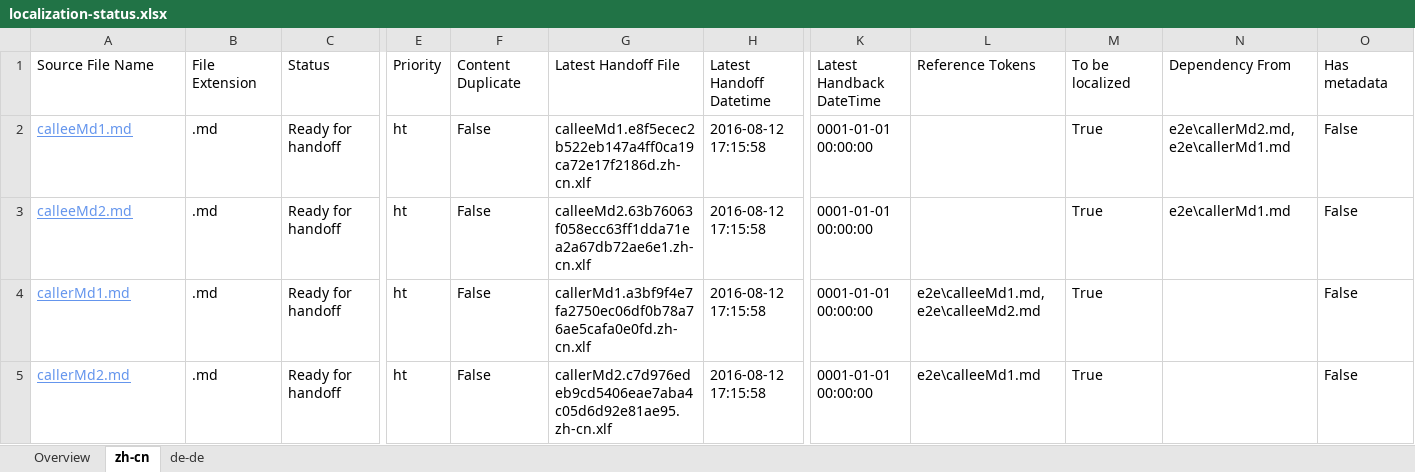
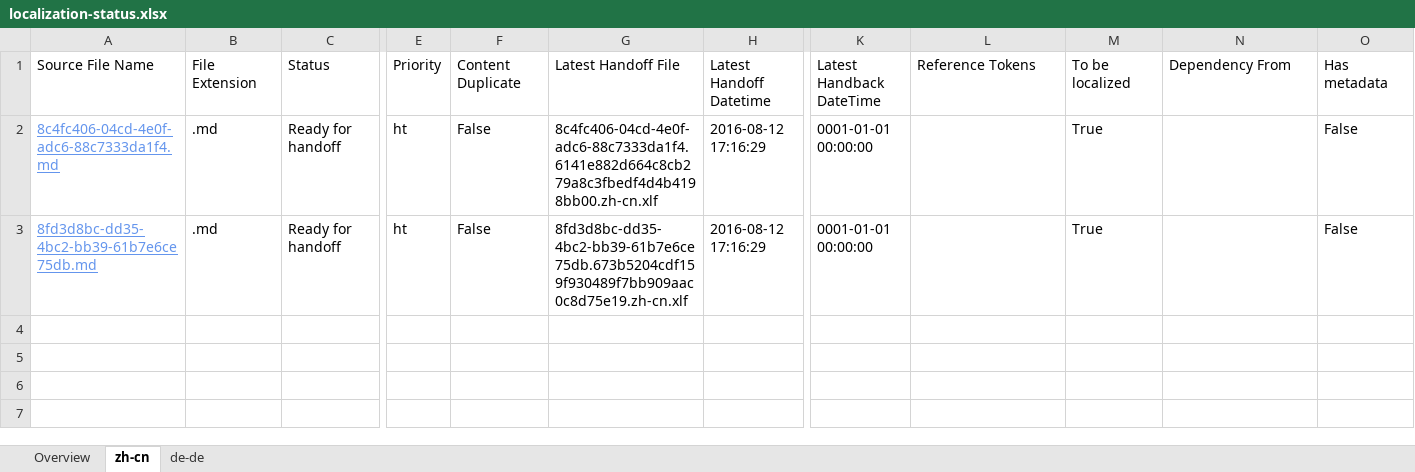
Before and after one commit to OpenLocalizationTestOrg/olhandback-e2e, an Excel workbook: ol-handback/OpenLocalizationTestOrg/oltest/ci/localization-status.xlsx, sheet zh-cn, drawn as a sheet; only a part is shown, gaps mark what is left out; values as stored, in another font and other column widths than the file's, no borders; table styles not drawn; removed rows and columns are numbered as before the commit, all else as after; rows hold the shown columns only; the diff names each change by its address in the sheet, - before the commit and + after, or states it on an @@ line.

Commit message:
Generate Report for Handoff

```diff
--- a/ol-handback/OpenLocalizationTestOrg/oltest/ci/localization-status.xlsx (sheet zh-cn)
+++ b/ol-handback/OpenLocalizationTestOrg/oltest/ci/localization-status.xlsx (sheet zh-cn)
-row 2: calleeMd1.md | .md | Ready for handoff | ht | False | calleeMd1.e8f5ecec2b522eb147a4ff0ca19ca72e17f2186d.zh-cn.xlf | 2016-08-12 17:15:58 | 0001-01-01 00:00:00 |  | True | e2e\callerMd2.md,e2e\callerMd1.md | False
-A2: calleeMd2.md
+A2: 8c4fc406-04cd-4e0f-adc6-88c7333da1f4.md
-G2: calleeMd2.63b76063f058ecc63ff1dda71ea2a67db72ae6e1.zh-cn.xlf
+G2: 8c4fc406-04cd-4e0f-adc6-88c7333da1f4.6141e882d664c8cb279a8c3fbedf4d4b4198bb00.zh-cn.xlf
-H2: 2016-08-12 17:15:58
+H2: 2016-08-12 17:16:29
-N2: e2e\callerMd1.md
+N2: (empty)
-row 4: callerMd1.md | .md | Ready for handoff | ht | False | callerMd1.a3bf9f4e7fa2750ec06df0b78a76ae5cafa0e0fd.zh-cn.xlf | 2016-08-12 17:15:58 | 0001-01-01 00:00:00 | e2e\calleeMd1.md,e2e\calleeMd2.md | True |  | False
-A3: callerMd2.md
+A3: 8fd3d8bc-dd35-4bc2-bb39-61b7e6ce75db.md
-G3: callerMd2.c7d976edeb9cd5406eae7aba4c05d6d92e81ae95.zh-cn.xlf
+G3: 8fd3d8bc-dd35-4bc2-bb39-61b7e6ce75db.673b5204cdf159f930489f7bb909aac0c8d75e19.zh-cn.xlf
-H3: 2016-08-12 17:15:58
+H3: 2016-08-12 17:16:29
-L3: e2e\calleeMd1.md
+L3: (empty)
```
Also changed, not shown: sheet de-de, sheet Overview.
